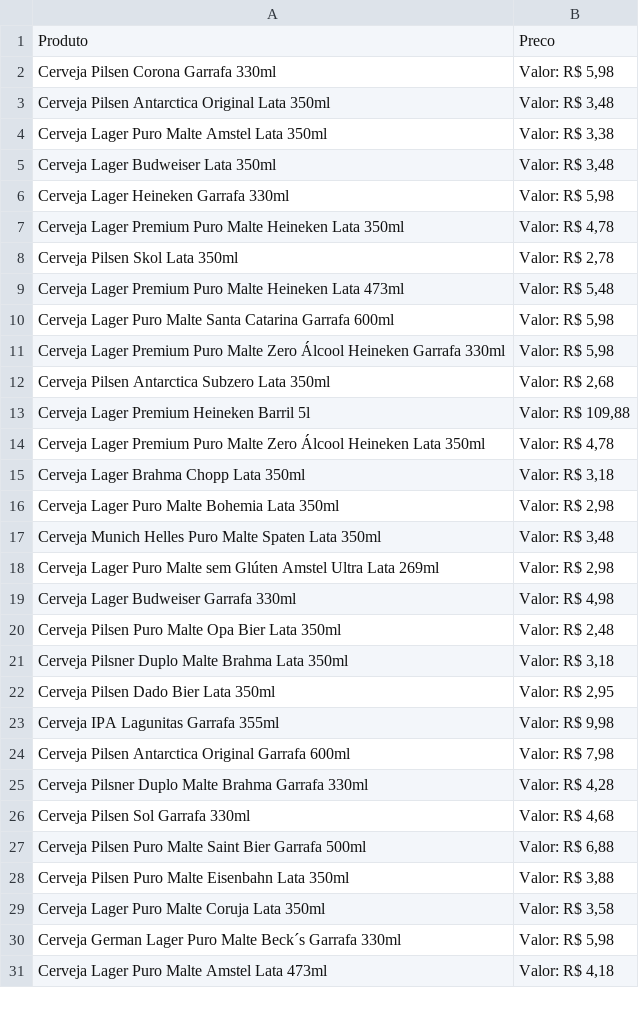
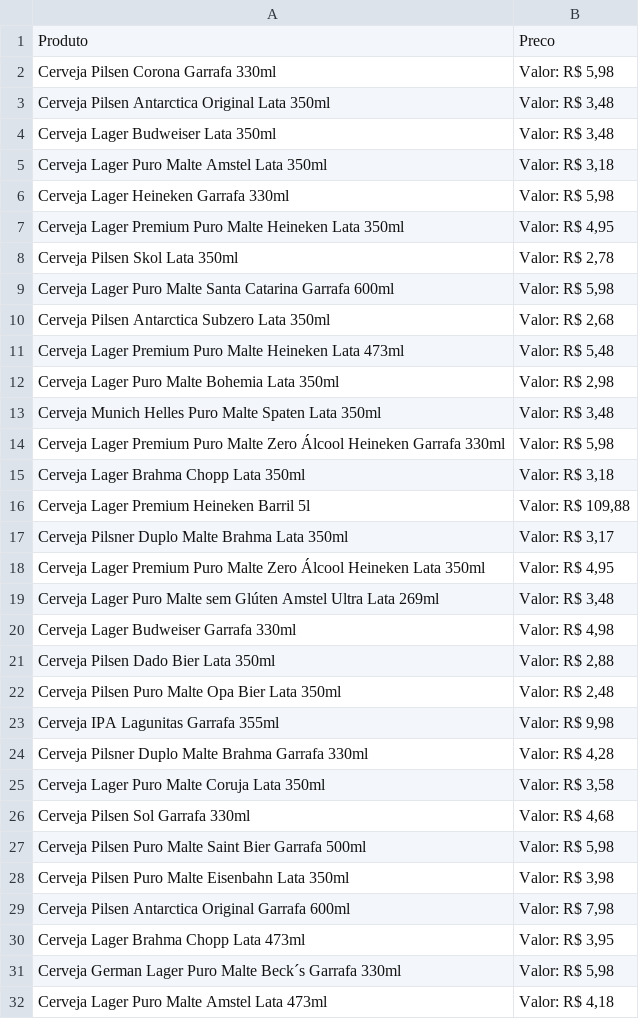
Before and after one commit to JonasDominguini/precoBaixos, a CSV file: giassi/cerveja/cervejaLataGiassi.csv, drawn as a sheet; only a part is shown; the diff covers the shown part only.

```diff
--- a/giassi/cerveja/cervejaLataGiassi.csv
+++ b/giassi/cerveja/cervejaLataGiassi.csv
@@ -3,28 +3,29 @@ Cerveja Pilsen Corona Garrafa 330ml,"Valor: R$ 5,98"
 Cerveja Pilsen Antarctica Original Lata 350ml,"Valor: R$ 3,48"
-Cerveja Lager Puro Malte Amstel Lata 350ml,"Valor: R$ 3,38"
 Cerveja Lager Budweiser Lata 350ml,"Valor: R$ 3,48"
+Cerveja Lager Puro Malte Amstel Lata 350ml,"Valor: R$ 3,18"
 Cerveja Lager Heineken Garrafa 330ml,"Valor: R$ 5,98"
-Cerveja Lager Premium Puro Malte Heineken Lata 350ml,"Valor: R$ 4,78"
+Cerveja Lager Premium Puro Malte Heineken Lata 350ml,"Valor: R$ 4,95"
 Cerveja Pilsen Skol Lata 350ml,"Valor: R$ 2,78"
+Cerveja Lager Puro Malte Santa Catarina Garrafa 600ml,"Valor: R$ 5,98"
+Cerveja Pilsen Antarctica Subzero Lata 350ml,"Valor: R$ 2,68"
 Cerveja Lager Premium Puro Malte Heineken Lata 473ml,"Valor: R$ 5,48"
-Cerveja Lager Puro Malte Santa Catarina Garrafa 600ml,"Valor: R$ 5,98"
-Cerveja Lager Premium Puro Malte Zero Álcool Heineken Garrafa 330ml,"Valor: R$ 5,98"
-Cerveja Pilsen Antarctica Subzero Lata 350ml,"Valor: R$ 2,68"
-Cerveja Lager Premium Heineken Barril 5l,"Valor: R$ 109,88"
-Cerveja Lager Premium Puro Malte Zero Álcool Heineken Lata 350ml,"Valor: R$ 4,78"
-Cerveja Lager Brahma Chopp Lata 350ml,"Valor: R$ 3,18"
 Cerveja Lager Puro Malte Bohemia Lata 350ml,"Valor: R$ 2,98"
 Cerveja Munich Helles Puro Malte Spaten Lata 350ml,"Valor: R$ 3,48"
-Cerveja Lager Puro Malte sem Glúten Amstel Ultra Lata 269ml,"Valor: R$ 2,98"
+Cerveja Lager Premium Puro Malte Zero Álcool Heineken Garrafa 330ml,"Valor: R$ 5,98"
+Cerveja Lager Brahma Chopp Lata 350ml,"Valor: R$ 3,18"
+Cerveja Lager Premium Heineken Barril 5l,"Valor: R$ 109,88"
+Cerveja Pilsner Duplo Malte Brahma Lata 350ml,"Valor: R$ 3,17"
+Cerveja Lager Premium Puro Malte Zero Álcool Heineken Lata 350ml,"Valor: R$ 4,95"
+Cerveja Lager Puro Malte sem Glúten Amstel Ultra Lata 269ml,"Valor: R$ 3,48"
 Cerveja Lager Budweiser Garrafa 330ml,"Valor: R$ 4,98"
+Cerveja Pilsen Dado Bier Lata 350ml,"Valor: R$ 2,88"
 Cerveja Pilsen Puro Malte Opa Bier Lata 350ml,"Valor: R$ 2,48"
-Cerveja Pilsner Duplo Malte Brahma Lata 350ml,"Valor: R$ 3,18"
-Cerveja Pilsen Dado Bier Lata 350ml,"Valor: R$ 2,95"
 Cerveja IPA Lagunitas Garrafa 355ml,"Valor: R$ 9,98"
+Cerveja Pilsner Duplo Malte Brahma Garrafa 330ml,"Valor: R$ 4,28"
+Cerveja Lager Puro Malte Coruja Lata 350ml,"Valor: R$ 3,58"
+Cerveja Pilsen Sol Garrafa 330ml,"Valor: R$ 4,68"
+Cerveja Pilsen Puro Malte Saint Bier Garrafa 500ml,"Valor: R$ 5,98"
+Cerveja Pilsen Puro Malte Eisenbahn Lata 350ml,"Valor: R$ 3,98"
 Cerveja Pilsen Antarctica Original Garrafa 600ml,"Valor: R$ 7,98"
-Cerveja Pilsner Duplo Malte Brahma Garrafa 330ml,"Valor: R$ 4,28"
-Cerveja Pilsen Sol Garrafa 330ml,"Valor: R$ 4,68"
-Cerveja Pilsen Puro Malte Saint Bier Garrafa 500ml,"Valor: R$ 6,88"
-Cerveja Pilsen Puro Malte Eisenbahn Lata 350ml,"Valor: R$ 3,88"
-Cerveja Lager Puro Malte Coruja Lata 350ml,"Valor: R$ 3,58"
+Cerveja Lager Brahma Chopp Lata 473ml,"Valor: R$ 3,95"
 Cerveja German Lager Puro Malte Beck´s Garrafa 330ml,"Valor: R$ 5,98"
```
Also changed, not shown: 4 added rows, 5 removed rows, 3 moved rows and 4 edited cells elsewhere in this file, althoff/energetico/energeticoLataAlthoff.csv, giassi/energetico/energeticoLataGiassi.csv, 2 other files.
